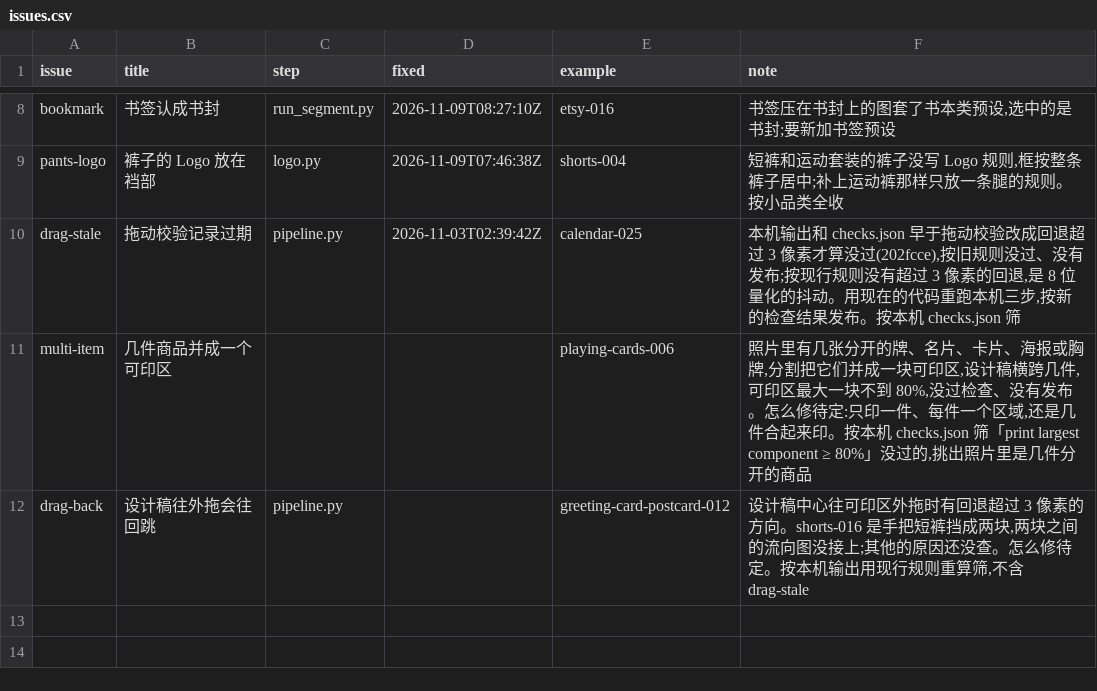
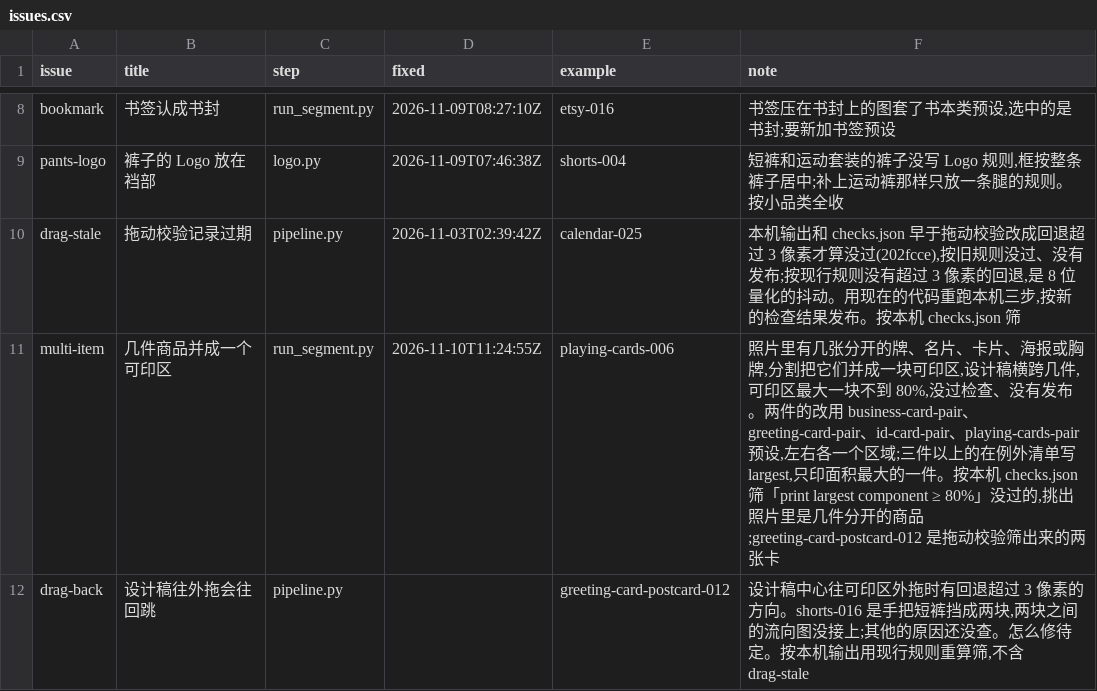
Before and after one commit to uzzor713/mockup-template-pipeline, a CSV file: fixes/issues.csv, drawn as a sheet; only a part is shown, gaps mark what is left out.

```diff
--- a/fixes/issues.csv
+++ b/fixes/issues.csv
@@ -10,3 +10,3 @@ pants-logo,裤子的 Logo 放在裆部,logo.py,2026-11-09T07:46:38Z,shorts-004,"
 drag-stale,拖动校验记录过期,pipeline.py,2026-11-03T02:39:42Z,calendar-025,"本机输出和 checks.json 早于拖动校验改成回退超过 3 像素才算没过(202fcce),按旧规则没过、没有发布;按现行规则没有超过 3 像素的回退,是 8 位量化的抖动。用现在的代码重跑本机三步,按新的检查结果发布。按本机 checks.json 筛"
-multi-item,几件商品并成一个可印区,,,playing-cards-006,"照片里有几张分开的牌、名片、卡片、海报或胸牌,分割把它们并成一块可印区,设计稿横跨几件,可印区最大一块不到 80%,没过检查、没有发布。怎么修待定:只印一件、每件一个区域,还是几件合起来印。按本机 checks.json 筛「print largest component ≥ 80%」没过的,挑出照片里是几件分开的商品"
+multi-item,几件商品并成一个可印区,run_segment.py,2026-11-10T11:24:55Z,playing-cards-006,"照片里有几张分开的牌、名片、卡片、海报或胸牌,分割把它们并成一块可印区,设计稿横跨几件,可印区最大一块不到 80%,没过检查、没有发布。两件的改用 business-card-pair、greeting-card-pair、id-card-pair、playing-cards-pair 预设,左右各一个区域;三件以上的在例外清单写 largest,只印面积最大的一件。按本机 checks.json 筛「print largest component ≥ 80%」没过的,挑出照片里是几件分开的商品;greeting-card-postcard-012 是拖动校验筛出来的两张卡"
 drag-back,设计稿往外拖会往回跳,pipeline.py,,greeting-card-postcard-012,"设计稿中心往可印区外拖时有回退超过 3 像素的方向。shorts-016 是手把短裤挡成两块,两块之间的流向图没接上;其他的原因还没查。怎么修待定。按本机输出用现行规则重算筛,不含 drag-stale"
```
Also changed, not shown: 8 other files.
